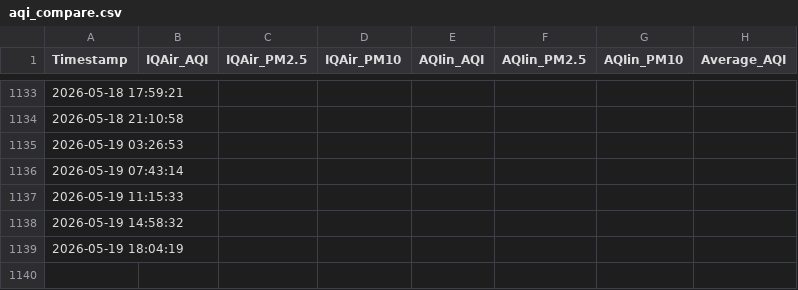
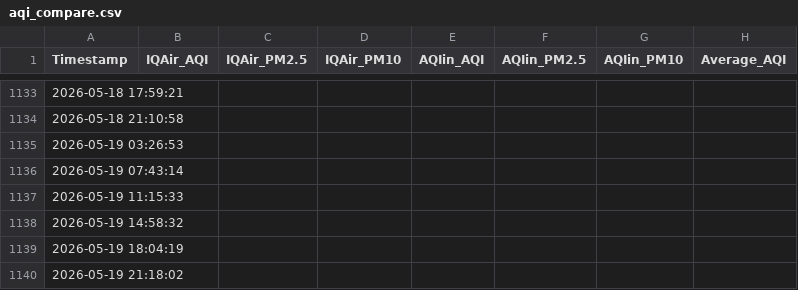
Before and after one commit to RaguramG24/aqi-monitor, a CSV file: aqi_compare.csv, drawn as a sheet; only a part is shown, gaps mark what is left out; the diff names each change by its address in the sheet, - before the commit and + after, or states it on an @@ line.

Commit message:
Update aqi_compare.csv — 26125902467

```diff
--- a/aqi_compare.csv
+++ b/aqi_compare.csv
+row 1140: 2026-05-19 21:18:02
```
